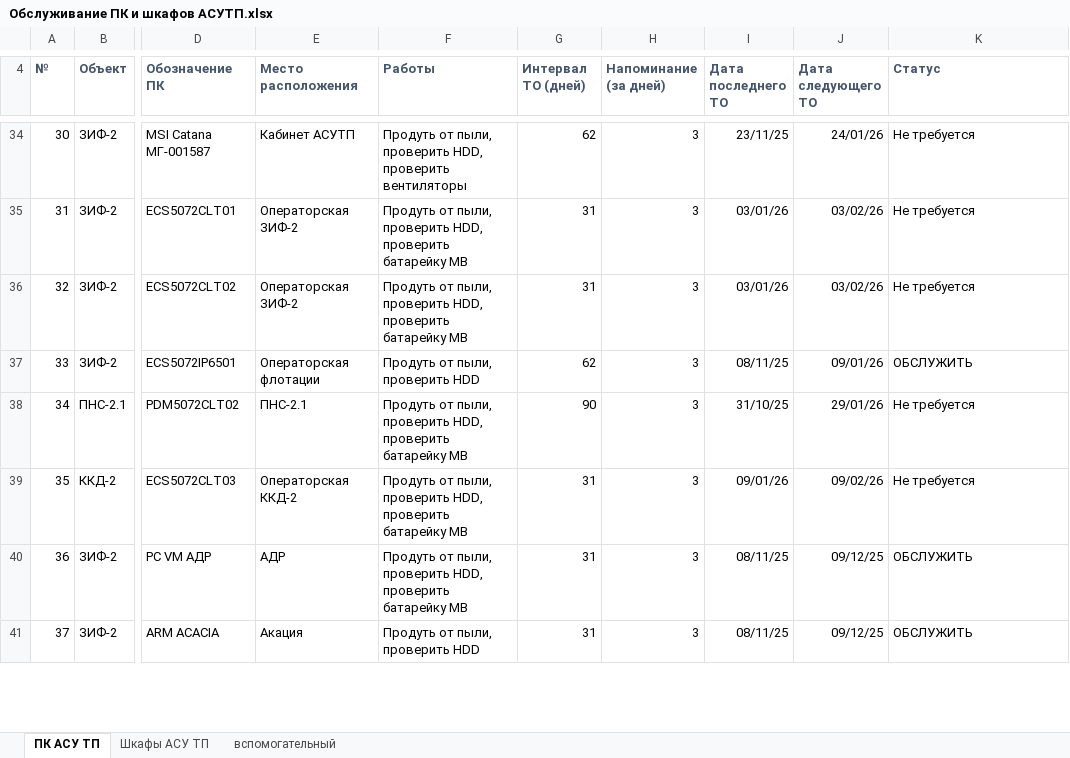
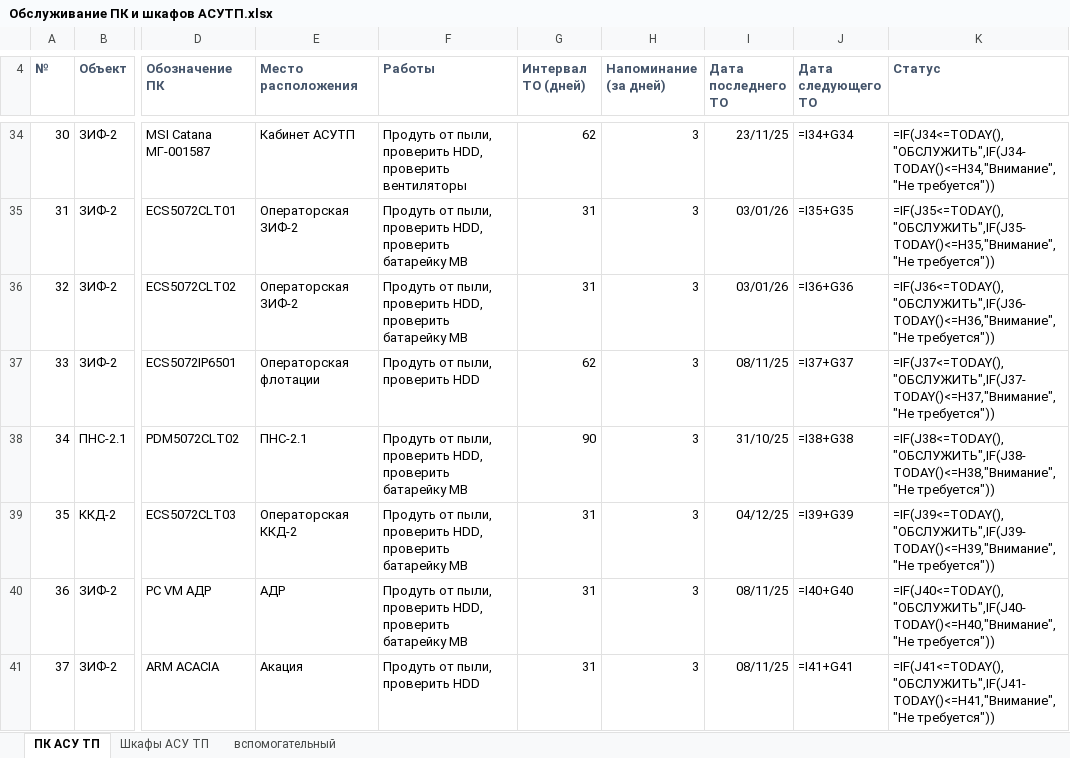
Before and after one commit to SemonoffArt/maintenance_alert, an Excel workbook: Обслуживание ПК и шкафов АСУТП.xlsx, sheet ПК АСУ ТП, drawn as a sheet; only a part is shown, gaps mark what is left out; values as stored, in another font and other column widths than the file's, no borders; formulas without a stored value are shown as written; conditional formats not drawn; the diff covers the shown part only; the diff names each change by its address in the sheet, - before the commit and + after, or states it on an @@ line.

```diff
--- a/Обслуживание ПК и шкафов АСУТП.xlsx (sheet ПК АСУ ТП)
+++ b/Обслуживание ПК и шкафов АСУТП.xlsx (sheet ПК АСУ ТП)
-J34 (Дата следующего ТО): 24/01/26
+J34 (Дата следующего ТО): =I34+G34
-K34 (Статус): Не требуется
+K34 (Статус): =IF(J34<=TODAY(),"ОБСЛУЖИТЬ",IF(J34-TODAY()<=H34,"Внимание","Не требуется"))
-J35 (Дата следующего ТО): 03/02/26
+J35 (Дата следующего ТО): =I35+G35
-K35 (Статус): Не требуется
+K35 (Статус): =IF(J35<=TODAY(),"ОБСЛУЖИТЬ",IF(J35-TODAY()<=H35,"Внимание","Не требуется"))
-J36 (Дата следующего ТО): 03/02/26
+J36 (Дата следующего ТО): =I36+G36
-K36 (Статус): Не требуется
+K36 (Статус): =IF(J36<=TODAY(),"ОБСЛУЖИТЬ",IF(J36-TODAY()<=H36,"Внимание","Не требуется"))
-J37 (Дата следующего ТО): 09/01/26
+J37 (Дата следующего ТО): =I37+G37
-K37 (Статус): ОБСЛУЖИТЬ
+K37 (Статус): =IF(J37<=TODAY(),"ОБСЛУЖИТЬ",IF(J37-TODAY()<=H37,"Внимание","Не требуется"))
-J38 (Дата следующего ТО): 29/01/26
+J38 (Дата следующего ТО): =I38+G38
-K38 (Статус): Не требуется
+K38 (Статус): =IF(J38<=TODAY(),"ОБСЛУЖИТЬ",IF(J38-TODAY()<=H38,"Внимание","Не требуется"))
-I39 (Дата последнего ТО): 09/01/26
+I39 (Дата последнего ТО): 04/12/25
-J39 (Дата следующего ТО): 09/02/26
+J39 (Дата следующего ТО): =I39+G39
-K39 (Статус): Не требуется
+K39 (Статус): =IF(J39<=TODAY(),"ОБСЛУЖИТЬ",IF(J39-TODAY()<=H39,"Внимание","Не требуется"))
-J40 (Дата следующего ТО): 09/12/25
+J40 (Дата следующего ТО): =I40+G40
-K40 (Статус): ОБСЛУЖИТЬ
+K40 (Статус): =IF(J40<=TODAY(),"ОБСЛУЖИТЬ",IF(J40-TODAY()<=H40,"Внимание","Не требуется"))
-J41 (Дата следующего ТО): 09/12/25
+J41 (Дата следующего ТО): =I41+G41
-K41 (Статус): ОБСЛУЖИТЬ
+K41 (Статус): =IF(J41<=TODAY(),"ОБСЛУЖИТЬ",IF(J41-TODAY()<=H41,"Внимание","Не требуется"))
```
Also changed, not shown: 53 added rows, 1 removed row and 74 edited cells elsewhere in this sheet, sheet Шкафы АСУ ТП, formulas that keep their value, hidden cells, 5 other files.
